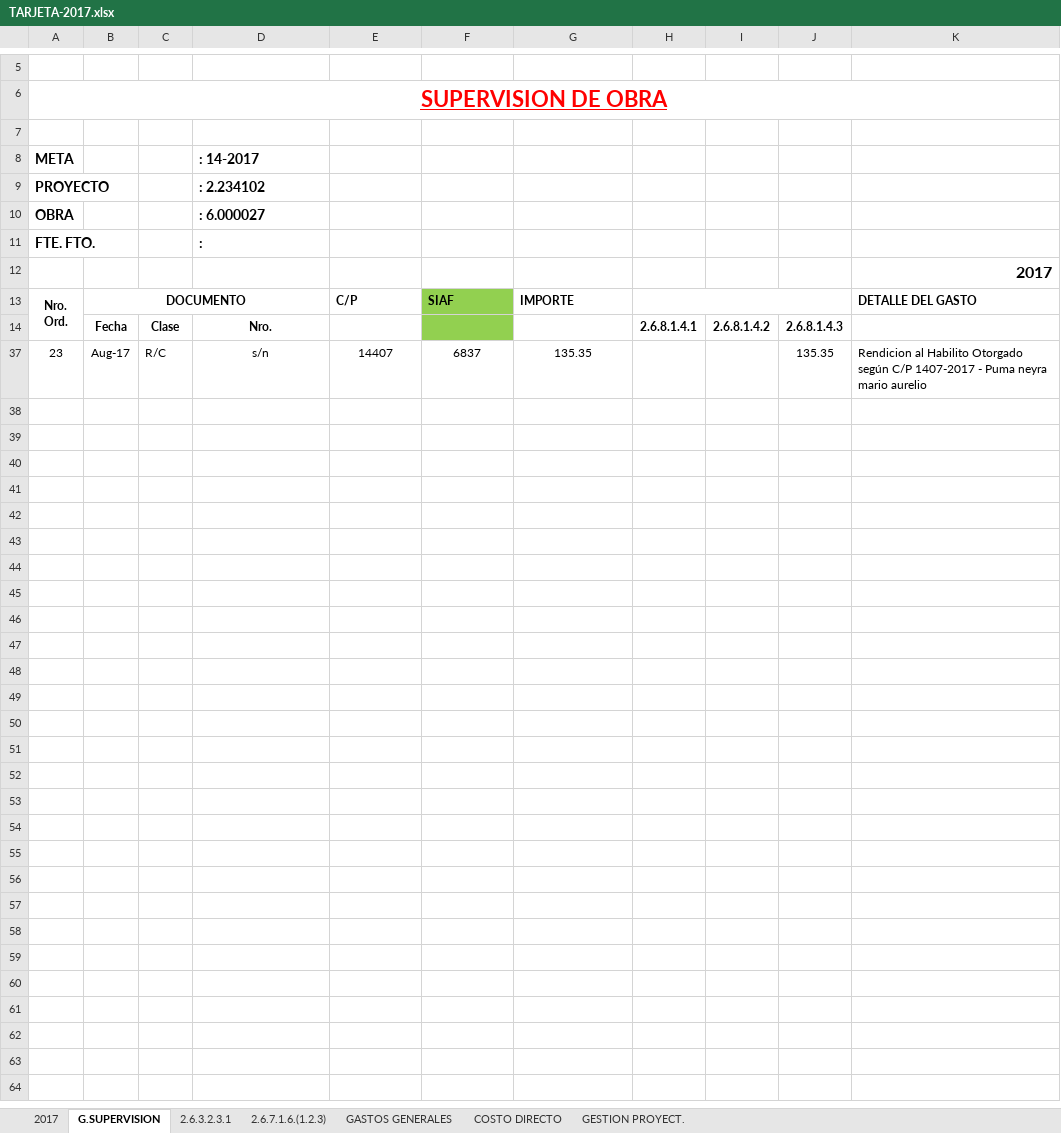
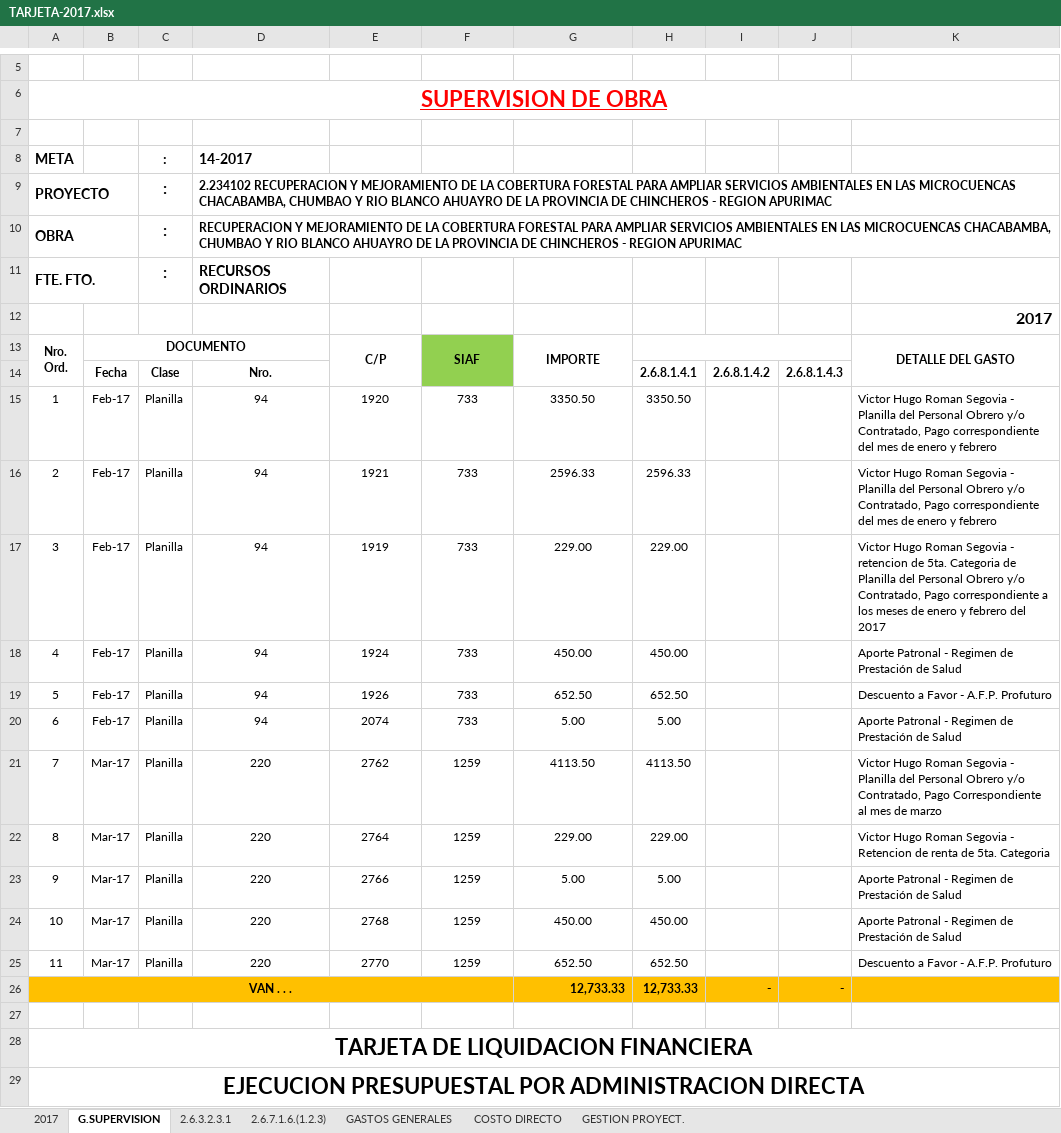
Before and after one commit to GLORIACHAHUAYLLAPALOMINO/SUPERVISION2020, an Excel workbook: TARJETA DE LIQUIDACION chacabamba/TARJETAS-MICROCUENCA CHACABAMBAd/TARJETA-2017.xlsx, sheet G.SUPERVISION, drawn as a sheet; only a part is shown, gaps mark what is left out; the shorter side is filled out with more unchanged rows; values as stored, in another font and other column widths than the file's, no borders; the diff covers the shown part only; the diff names each change by its address in the sheet, - before the commit and + after, or states it on an @@ line.

```diff
--- a/TARJETA DE LIQUIDACION chacabamba/TARJETAS-MICROCUENCA CHACABAMBAd/TARJETA-2017.xlsx (sheet G.SUPERVISION)
+++ b/TARJETA DE LIQUIDACION chacabamba/TARJETAS-MICROCUENCA CHACABAMBAd/TARJETA-2017.xlsx (sheet G.SUPERVISION)
-C8:C11: (empty)
+C8:C11: :
-D8: : 14-2017
+D8: 14-2017
+A9:B9 merged
-D9: : 2.234102
+D9: 2.234102 RECUPERACION Y MEJORAMIENTO DE LA COBERTURA FORESTAL PARA AMPLIAR SERVICIOS AMBIENTALES EN LAS MICROCUENCAS CHACABAMBA, CHUMBAO Y RIO BLANCO AHUAYRO DE LA PROVINCIA DE CHINCHEROS - REGION APURIMAC
@@ D9:D10 text size: smaller @@
+D9:K9 merged
+A10:B10 merged
-D10: : 6.000027
+D10: RECUPERACION Y MEJORAMIENTO DE LA COBERTURA FORESTAL PARA AMPLIAR SERVICIOS AMBIENTALES EN LAS MICROCUENCAS CHACABAMBA, CHUMBAO Y RIO BLANCO AHUAYRO DE LA PROVINCIA DE CHINCHEROS - REGION APURIMAC
+D10:K10 merged
+A11:B11 merged
-D11: :
+D11: RECURSOS ORDINARIOS
-E13:G13 alignment: left
+E13:G13 alignment: center
+E13:E14 merged
+F13:F14 merged
+G13:G14 merged
-K13 alignment: left
+K13 alignment: center
+K13:K14 merged
@@ row 15 unhidden: 1 | Feb-17 | Planilla | 94 | 1920 | 733 | 3350.50 | 3350.50 |  |  | Victor Hugo Roman Segovia - Planilla del Personal Obrero y/o Contratado, Pago correspondiente del mes de enero y febrero @@
@@ row 16 unhidden: 2 | Feb-17 | Planilla | 94 | 1921 | 733 | 2596.33 | 2596.33 |  |  | Victor Hugo Roman Segovia - Planilla del Personal Obrero y/o Contratado, Pago correspondiente del mes de enero y febrero @@
@@ row 17 unhidden: 3 | Feb-17 | Planilla | 94 | 1919 | 733 | 229.00 | 229.00 |  |  | Victor Hugo Roman Segovia - retencion de 5ta. Categoria de Planilla del Personal Obrero y/o Contratado, Pago correspondiente a los meses de enero y febrero del 2017 @@
@@ row 18 unhidden: 4 | Feb-17 | Planilla | 94 | 1924 | 733 | 450.00 | 450.00 |  |  | Aporte Patronal - Regimen de Prestación de Salud @@
@@ row 19 unhidden: 5 | Feb-17 | Planilla | 94 | 1926 | 733 | 652.50 | 652.50 |  |  | Descuento a Favor - A.F.P. Profuturo @@
@@ row 20 unhidden: 6 | Feb-17 | Planilla | 94 | 2074 | 733 | 5.00 | 5.00 |  |  | Aporte Patronal - Regimen de Prestación de Salud @@
@@ row 21 unhidden: 7 | Mar-17 | Planilla | 220 | 2762 | 1259 | 4113.50 | 4113.50 |  |  | Victor Hugo Roman Segovia - Planilla del Personal Obrero y/o Contratado, Pago Correspondiente al mes de marzo @@
@@ row 22 unhidden: 8 | Mar-17 | Planilla | 220 | 2764 | 1259 | 229.00 | 229.00 |  |  | Victor Hugo Roman Segovia - Retencion de renta de 5ta. Categoria @@
@@ row 23 unhidden: 9 | Mar-17 | Planilla | 220 | 2766 | 1259 | 5.00 | 5.00 |  |  | Aporte Patronal - Regimen de Prestación de Salud @@
@@ row 24 unhidden: 10 | Mar-17 | Planilla | 220 | 2768 | 1259 | 450.00 | 450.00 |  |  | Aporte Patronal - Regimen de Prestación de Salud @@
@@ row 25 unhidden: 11 | Mar-17 | Planilla | 220 | 2770 | 1259 | 652.50 | 652.50 |  |  | Descuento a Favor - A.F.P. Profuturo @@
+row 26: VAN . . . |  |  |  |  |  | 12,733.33 | 12,733.33 | - | -
+row 27: (empty)
+row 28: TARJETA DE LIQUIDACION FINANCIERA
+row 29: EJECUCION PRESUPUESTAL POR ADMINISTRACION DIRECTA
```
Also changed, not shown: 29 added rows and 19 hidden or unhidden rows elsewhere in this sheet, sheet 2.6.7.1.6.(1.2.3), hidden cells, TARJETA DE LIQUIDACION chacabamba/TARJETAS-MICROCUENCA CHACABAMBAd/TARJETA-2014.xlsx, TARJETA DE LIQUIDACION chacabamba/TARJETAS-MICROCUENCA CHACABAMBAd/TARJETA-2016.xlsx, 3 other files.
